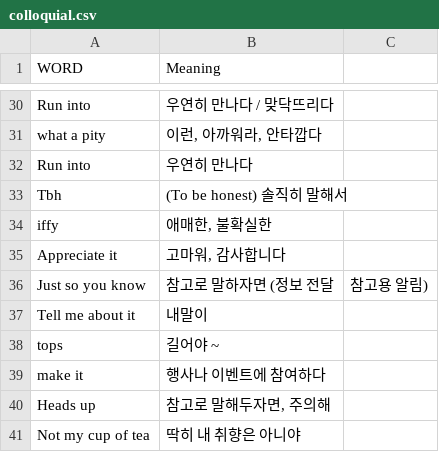
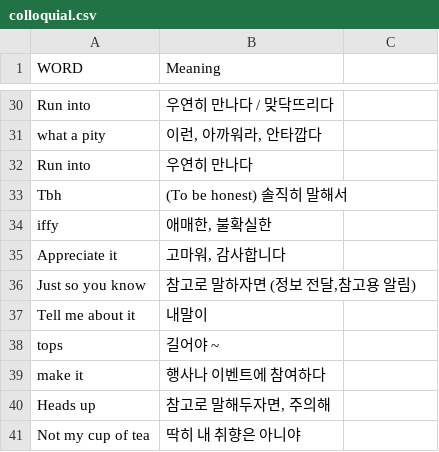
Before and after one commit to Asher0428/vocabulary, a CSV file: colloquial.csv, drawn as a sheet; only a part is shown, gaps mark what is left out.

Commit message:
Update colloquial.csv

```diff
--- a/colloquial.csv
+++ b/colloquial.csv
@@ -35,3 +35,3 @@ iffy,"애매한, 불확실한"
 Appreciate it,"고마워, 감사합니다"
-Just so you know,참고로 말하자면 (정보 전달,참고용 알림)
+Just so you know,"참고로 말하자면 (정보 전달,참고용 알림)"
 Tell me about it,내말이
```
